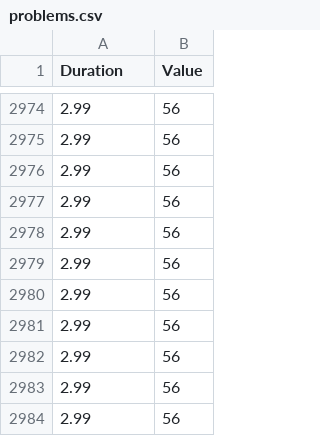
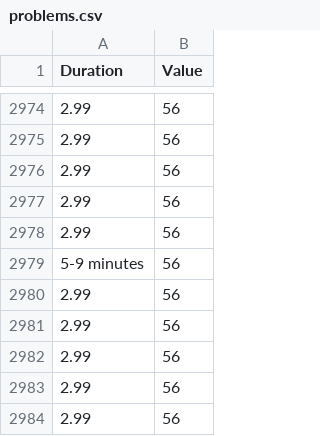
Before and after one commit to tidyverse/readr, a CSV file: inst/extdata/problems.csv, drawn as a sheet; only a part is shown, gaps mark what is left out.

Commit message:
make `problems()` example more slightly interesting

```diff
--- a/inst/extdata/problems.csv
+++ b/inst/extdata/problems.csv
@@ -2978,3 +2978,3 @@ Duration,Value
 2.99,56
-2.99,56
+5-9 minutes,56
 2.99,56
```
Also changed, not shown: 1 other file.
